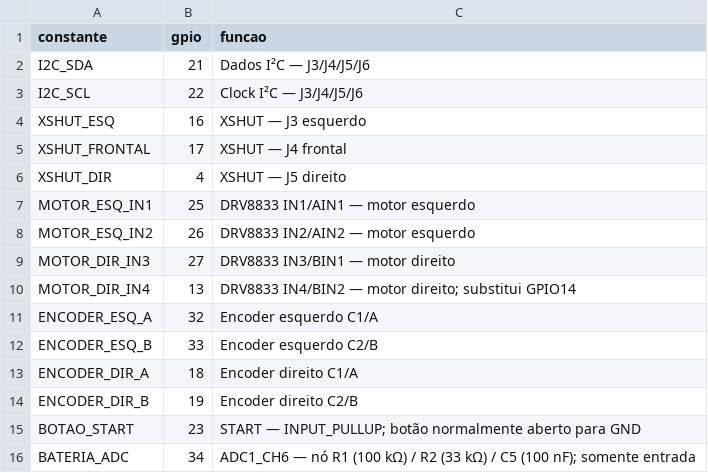
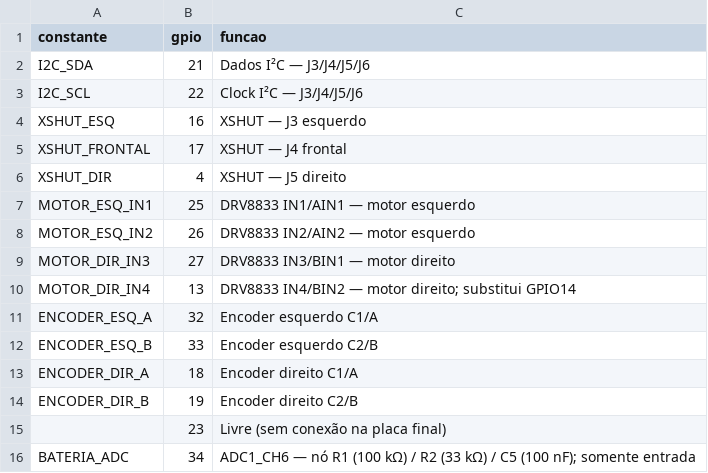
Before and after one commit to fcte-pi1/2026_2_PI1_Grupo01_Hilmer, a CSV file: hw/diagramas/pinagem.csv, drawn as a sheet.

```diff
--- a/hw/diagramas/pinagem.csv
+++ b/hw/diagramas/pinagem.csv
@@ -14,3 +14,3 @@ ENCODER_DIR_A,18,Encoder direito C1/A
 ENCODER_DIR_B,19,Encoder direito C2/B
-BOTAO_START,23,START — INPUT_PULLUP; botão normalmente aberto para GND
+,23,Livre (sem conexão na placa final)
 BATERIA_ADC,34,ADC1_CH6 — nó R1 (100 kΩ) / R2 (33 kΩ) / C5 (100 nF); somente entrada
```
Also changed, not shown: hw/bom/bom.csv, 14 other files.
